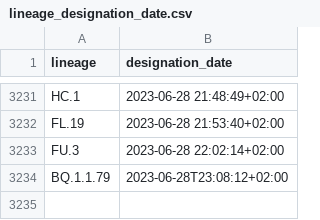
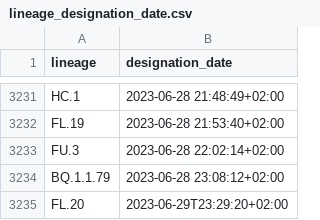
Before and after one commit to ciscorucinski/pango-designation-dates, a CSV file: data/lineage_designation_date.csv, drawn as a sheet; only a part is shown, gaps mark what is left out.

```diff
--- a/data/lineage_designation_date.csv
+++ b/data/lineage_designation_date.csv
@@ -3233,2 +3233,3 @@ FL.19,2023-06-28 21:53:40+02:00
 FU.3,2023-06-28 22:02:14+02:00
-BQ.1.1.79,2023-06-28T23:08:12+02:00
+BQ.1.1.79,2023-06-28 23:08:12+02:00
+FL.20,2023-06-29T23:29:20+02:00
```
Also changed, not shown: 1 other file.
